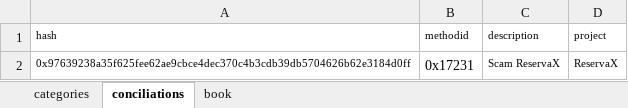
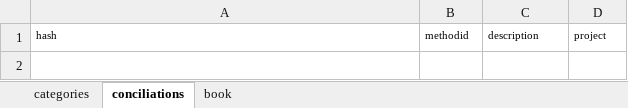
Before and after one commit to caiobretas/Lumx---Principal, an Excel workbook: interface.xlsx, sheet conciliations, drawn as a sheet; values as stored, in another font and other column widths than the file's, no borders; the diff names each change by its address in the sheet, - before the commit and + after, or states it on an @@ line.

```diff
--- a/interface.xlsx (sheet conciliations)
+++ b/interface.xlsx (sheet conciliations)
-row 2: 0x97639238a35f625fee62ae9cbce4dec370c4b3cdb39db5704626b62e3184d0ff | 0x17231 | Scam ReservaX | ReservaX
```
Also changed, not shown: 4 other files.
